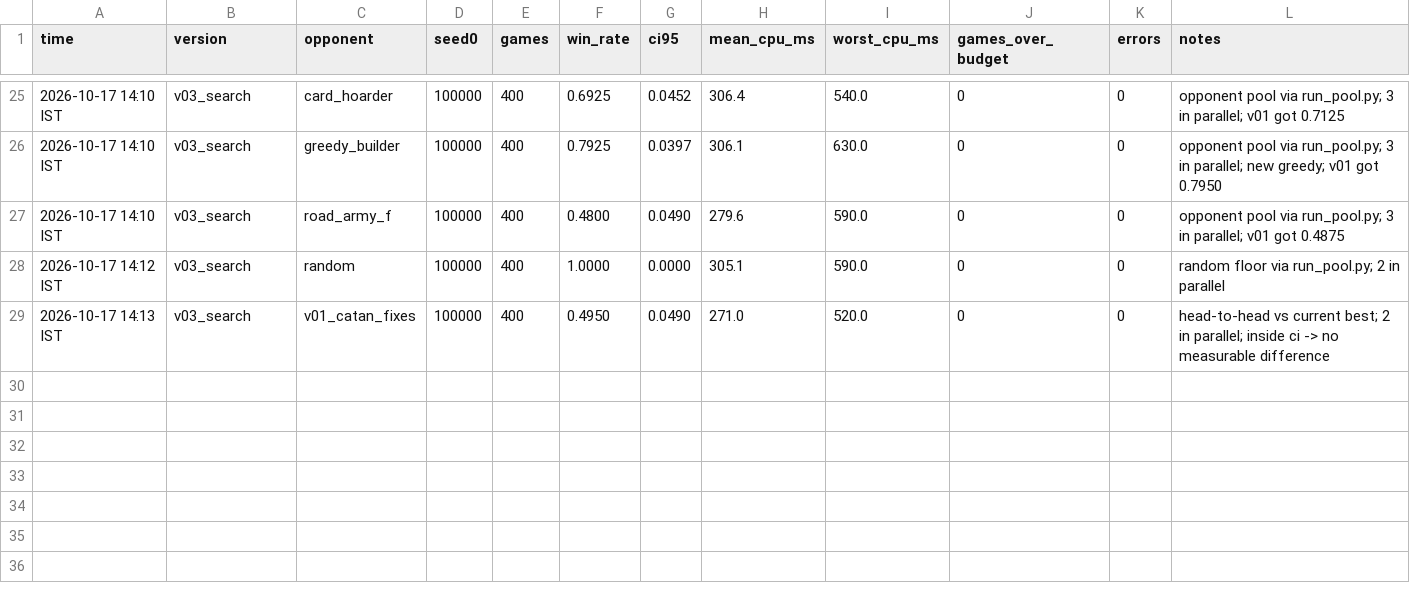
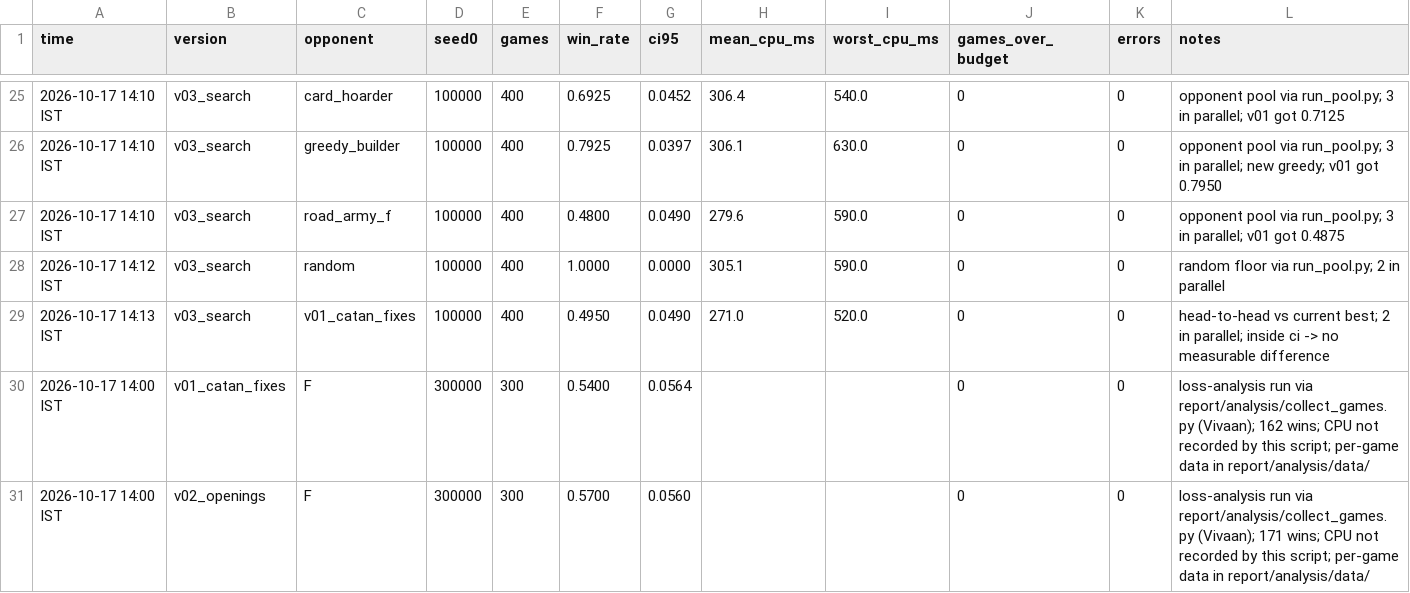
Before and after one commit to sanyamagarwal8055/Seed-404, a CSV file: results/results.csv, drawn as a sheet; only a part is shown, gaps mark what is left out.

Commit message:
Add results/ANALYSIS.md (interpretation + loss analysis), log loss-analysis runs

```diff
--- a/results/results.csv
+++ b/results/results.csv
@@ -29 +29,3 @@ time,version,opponent,seed0,games,win_rate,ci95,mean_cpu_ms,worst_cpu_ms,games_o
 2026-10-17 14:13 IST,v03_search,v01_catan_fixes,100000,400,0.4950,0.0490,271.0,520.0,0,0,head-to-head vs current best; 2 in parallel; inside ci -> no measurable difference
+2026-10-17 14:00 IST,v01_catan_fixes,F,300000,300,0.5400,0.0564,,,0,0,loss-analysis run via report/analysis/collect_games.py (Vivaan); 162 wins; CPU not recorded by this script; per-game data in report/analysis/data/
+2026-10-17 14:00 IST,v02_openings,F,300000,300,0.5700,0.0560,,,0,0,loss-analysis run via report/analysis/collect_games.py (Vivaan); 171 wins; CPU not recorded by this script; per-game data in report/analysis/data/
```
Also changed, not shown: 5 other files.
